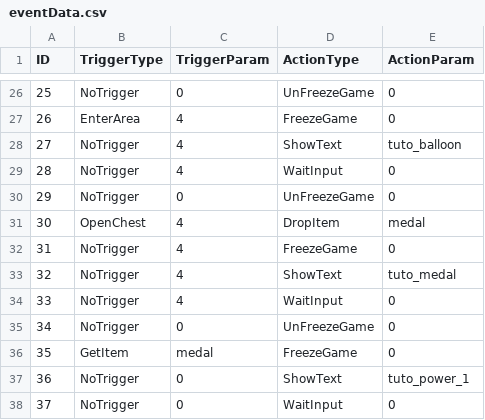
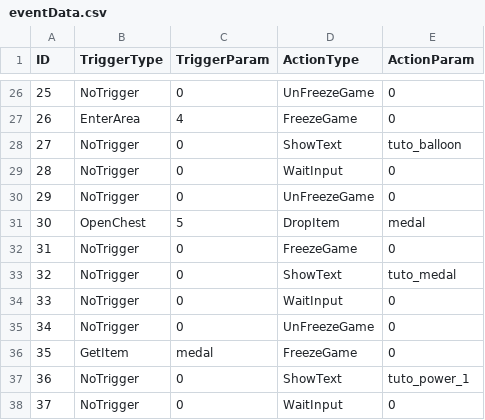
Before and after one commit to KaminagaAyumu/JumpHero, a CSV file: Projects/data/eventData.csv, drawn as a sheet; only a part is shown, gaps mark what is left out.

Commit message:
イベントデータを変更

```diff
--- a/Projects/data/eventData.csv
+++ b/Projects/data/eventData.csv
@@ -27,9 +27,9 @@ ID,TriggerType,TriggerParam,ActionType,ActionParam
 26,EnterArea,4,FreezeGame,0
-27,NoTrigger,4,ShowText,tuto_balloon
-28,NoTrigger,4,WaitInput,0
+27,NoTrigger,0,ShowText,tuto_balloon
+28,NoTrigger,0,WaitInput,0
 29,NoTrigger,0,UnFreezeGame,0
-30,OpenChest,4,DropItem,medal
-31,NoTrigger,4,FreezeGame,0
-32,NoTrigger,4,ShowText,tuto_medal
-33,NoTrigger,4,WaitInput,0
+30,OpenChest,5,DropItem,medal
+31,NoTrigger,0,FreezeGame,0
+32,NoTrigger,0,ShowText,tuto_medal
+33,NoTrigger,0,WaitInput,0
 34,NoTrigger,0,UnFreezeGame,0
```
